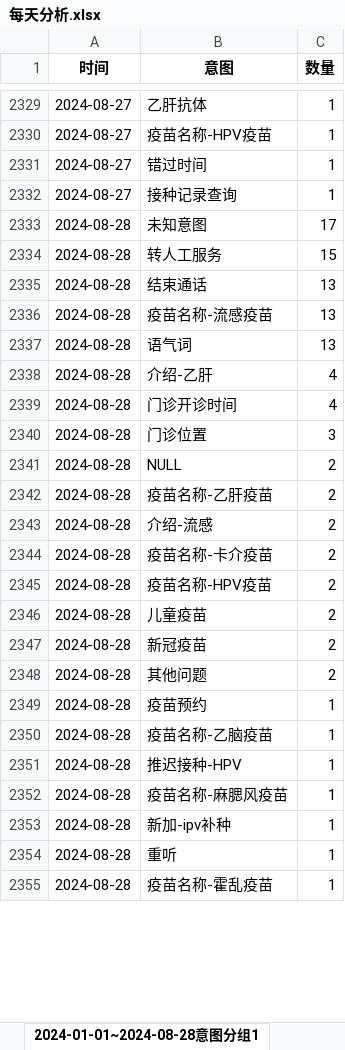
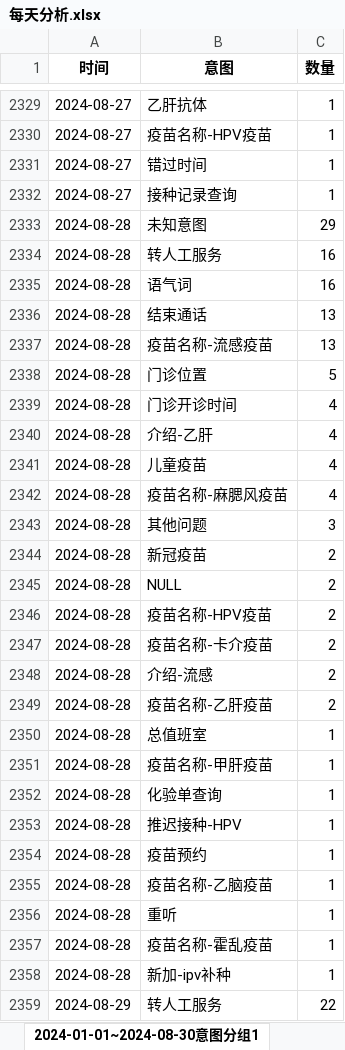
Before and after one commit to Maggie17-2/qrv2, an Excel workbook: 每天分析.xlsx, sheet 2024-01-01~2024-08-30意图分组1, drawn as a sheet; only a part is shown, gaps mark what is left out; values as stored, in another font and other column widths than the file's, no borders; removed rows and columns are numbered as before the commit, all else as after; the diff covers the shown part only; the diff names each change by its address in the sheet, - before the commit and + after, or states it on an @@ line.

```diff
--- a/每天分析.xlsx (sheet 2024-01-01~2024-08-30意图分组1)
+++ b/每天分析.xlsx (sheet 2024-01-01~2024-08-30意图分组1)
-sheet tab: 2024-01-01~2024-08-28意图分组1
+sheet tab: 2024-01-01~2024-08-30意图分组1
-C2333 (数量): 17
+C2333 (数量): 29
-C2334 (数量): 15
+C2334 (数量): 16
+row 2335: 2024-08-28 | 语气词 | 16
-B2338 (意图): 语气词
+B2338 (意图): 门诊位置
-C2338 (数量): 13
+C2338 (数量): 5
@@ row 2338 moved to row 2340: 2024-08-28 @@
+row 2341: 2024-08-28 | 儿童疫苗 | 4
+row 2342: 2024-08-28 | 疫苗名称-麻腮风疫苗 | 4
-B2343 (意图): 门诊位置
+B2343 (意图): 其他问题
@@ row 2347 moved to row 2344: 2024-08-28 @@
-row 2343: 2024-08-28 | 介绍-流感 | 2
-row 2344: 2024-08-28 | 疫苗名称-卡介疫苗 | 2
-B2347 (意图): 儿童疫苗
+B2347 (意图): 疫苗名称-卡介疫苗
-B2348 (意图): 其他问题
+B2348 (意图): 介绍-流感
@@ row 2342 moved to row 2349: 2024-08-28 @@
+row 2350: 2024-08-28 | 总值班室 | 1
+row 2351: 2024-08-28 | 疫苗名称-甲肝疫苗 | 1
+row 2352: 2024-08-28 | 化验单查询 | 1
@@ row 2351 moved to row 2353: 2024-08-28 @@
-row 2352: 2024-08-28 | 疫苗名称-麻腮风疫苗 | 1
@@ row 2353 moved to row 2358: 2024-08-28 @@
+row 2359: 2024-08-29 | 转人工服务 | 22
```
Also changed, not shown: 40 added rows, 498 moved rows and 2 edited cells elsewhere in this sheet, sheet 2024-01-01~2024-08-30意图分组2, sheet 总统计, other sheet tabs.
